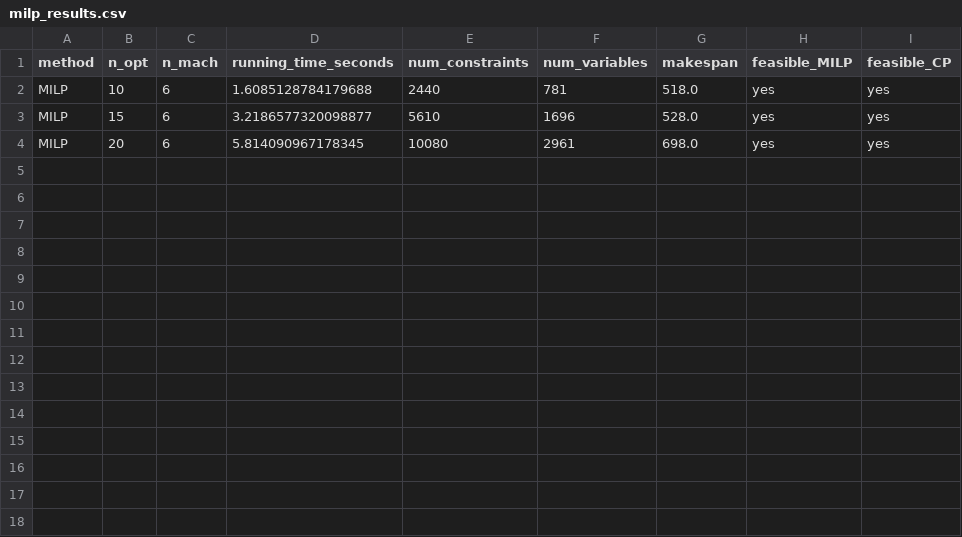
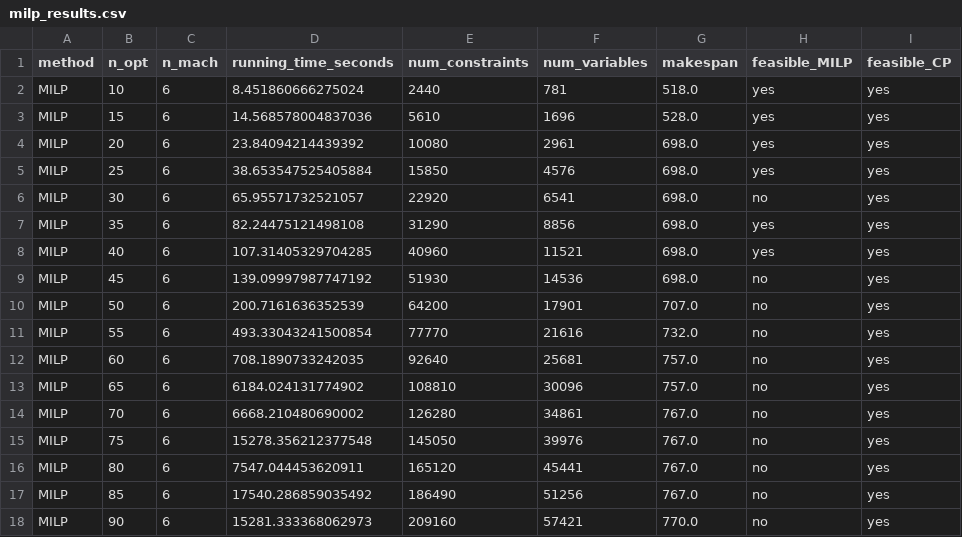
Before and after one commit to qai222/simulator-aspire-poc, a CSV file: milp_results.csv, drawn as a sheet.

Commit message:
Update testing results

```diff
--- a/milp_results.csv
+++ b/milp_results.csv
@@ -1,4 +1,18 @@
 method,n_opt,n_mach,running_time_seconds,num_constraints,num_variables,makespan,feasible_MILP,feasible_CP
-MILP,10,6,1.6085128784179688,2440,781,518.0,yes,yes
-MILP,15,6,3.2186577320098877,5610,1696,528.0,yes,yes
-MILP,20,6,5.814090967178345,10080,2961,698.0,yes,yes
+MILP,10,6,8.451860666275024,2440,781,518.0,yes,yes
+MILP,15,6,14.568578004837036,5610,1696,528.0,yes,yes
+MILP,20,6,23.84094214439392,10080,2961,698.0,yes,yes
+MILP,25,6,38.653547525405884,15850,4576,698.0,yes,yes
+MILP,30,6,65.95571732521057,22920,6541,698.0,no,yes
+MILP,35,6,82.24475121498108,31290,8856,698.0,yes,yes
+MILP,40,6,107.31405329704285,40960,11521,698.0,yes,yes
+MILP,45,6,139.09997987747192,51930,14536,698.0,no,yes
+MILP,50,6,200.7161636352539,64200,17901,707.0,no,yes
+MILP,55,6,493.33043241500854,77770,21616,732.0,no,yes
+MILP,60,6,708.1890733242035,92640,25681,757.0,no,yes
+MILP,65,6,6184.024131774902,108810,30096,757.0,no,yes
+MILP,70,6,6668.210480690002,126280,34861,767.0,no,yes
+MILP,75,6,15278.356212377548,145050,39976,767.0,no,yes
+MILP,80,6,7547.044453620911,165120,45441,767.0,no,yes
+MILP,85,6,17540.286859035492,186490,51256,767.0,no,yes
+MILP,90,6,15281.333368062973,209160,57421,770.0,no,yes
```
Also changed, not shown: cp_results.csv.
